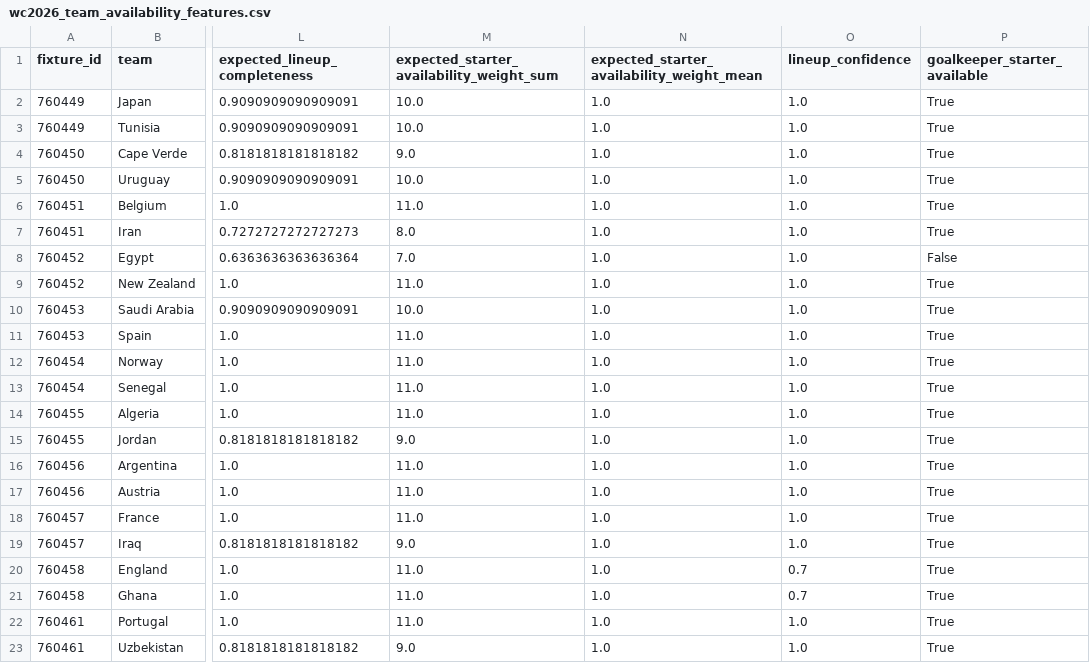
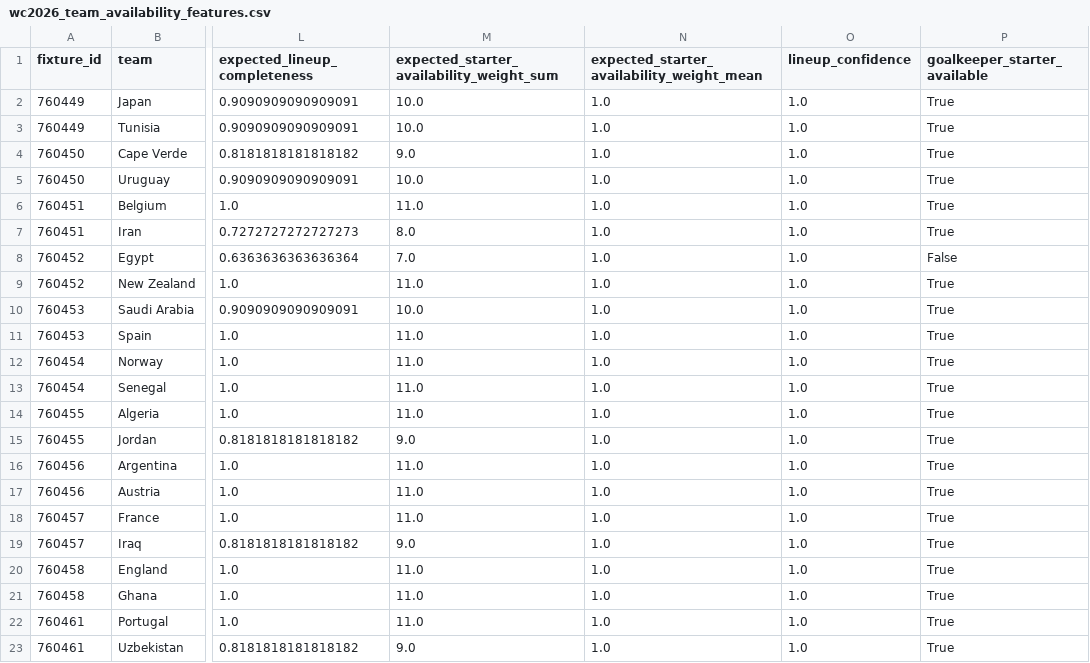
Before and after one commit to matteodethomasis-svg/wc2026-model, a CSV file: reports/wc2026_team_availability_features.csv, drawn as a sheet; only a part is shown, gaps mark what is left out; the diff names each change by its address in the sheet, - before the commit and + after, or states it on an @@ line.

```diff
--- a/reports/wc2026_team_availability_features.csv
+++ b/reports/wc2026_team_availability_features.csv
-O20:O21 (lineup_confidence): 0.7
+O20:O21 (lineup_confidence): 1.0
```
Also changed, not shown: data/interim/polymarket_world_cup_winner.csv, data/interim/wc2026_expected_lineups_espn.csv, 5 other files.
